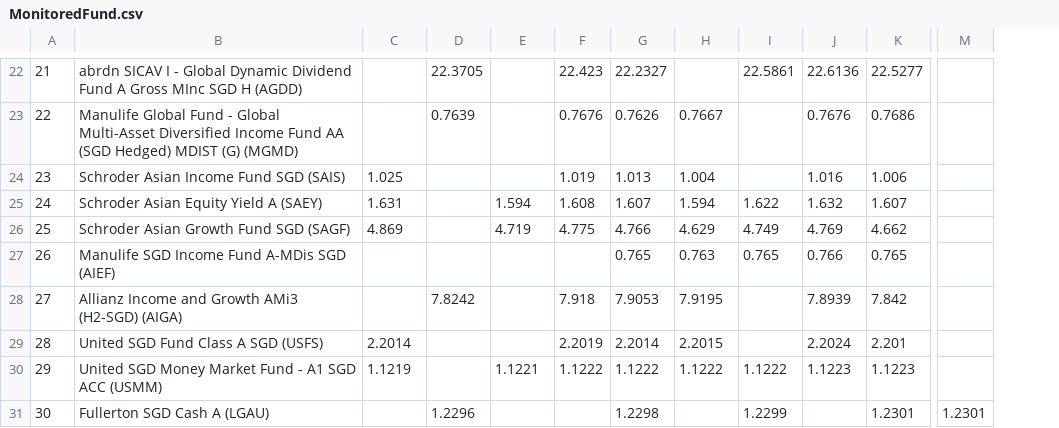
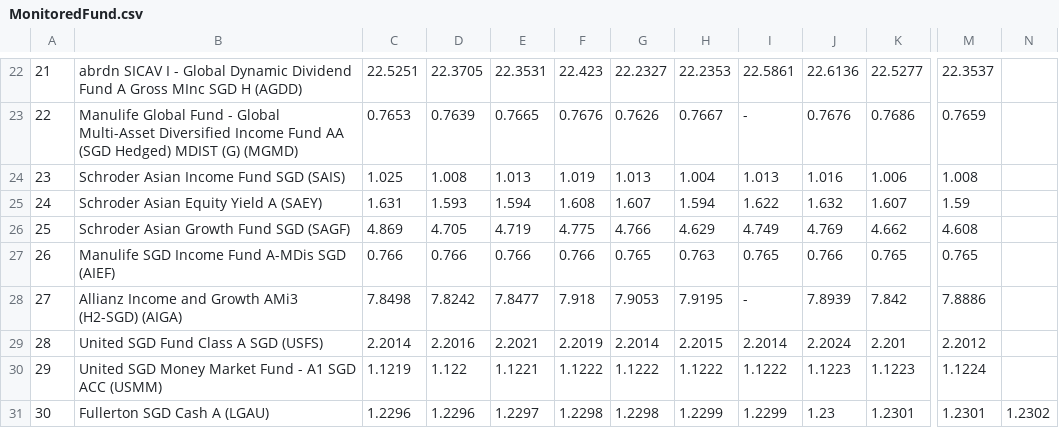
Before and after one commit to jesainvestment/MonitoredFund, a CSV file: MonitoredFund.csv, drawn as a sheet; only a part is shown, gaps mark what is left out; removed rows and columns are numbered as before the commit, all else as after; the diff covers the shown part only; the diff names each change by its address in the sheet, - before the commit and + after, or states it on an @@ line.

```diff
--- a/MonitoredFund.csv
+++ b/MonitoredFund.csv
-column M, row 31: 1.2301
+column M, rows 22-31: 22.3537 | 0.7659 | 1.008 | 1.59 | 4.608 | 0.765 | 7.8886 | 2.2012 | 1.1224 | 1.2301
+column N, row 31: 1.2302
-C22: (empty)
+C22: 22.5251
-E22: (empty)
+E22: 22.3531
-H22: (empty)
+H22: 22.2353
-C23: (empty)
+C23: 0.7653
-E23: (empty)
+E23: 0.7665
-I23: (empty)
+I23: -
-D24: (empty)
+D24: 1.008
-E24: (empty)
+E24: 1.013
-I24: (empty)
+I24: 1.013
-D25: (empty)
+D25: 1.593
-D26: (empty)
+D26: 4.705
-C27: (empty)
+C27: 0.766
-D27: (empty)
+D27: 0.766
-E27: (empty)
+E27: 0.766
-F27: (empty)
+F27: 0.766
-C28: (empty)
+C28: 7.8498
-E28: (empty)
+E28: 7.8477
-I28: (empty)
+I28: -
-D29: (empty)
+D29: 2.2016
-E29: (empty)
+E29: 2.2021
-I29: (empty)
+I29: 2.2014
-D30: (empty)
+D30: 1.122
-C31: (empty)
+C31: 1.2296
-E31: (empty)
+E31: 1.2297
-F31: (empty)
+F31: 1.2298
-H31: (empty)
+H31: 1.2299
-J31: (empty)
+J31: 1.23
```
Also changed, not shown: 65 edited cells elsewhere in this file.
